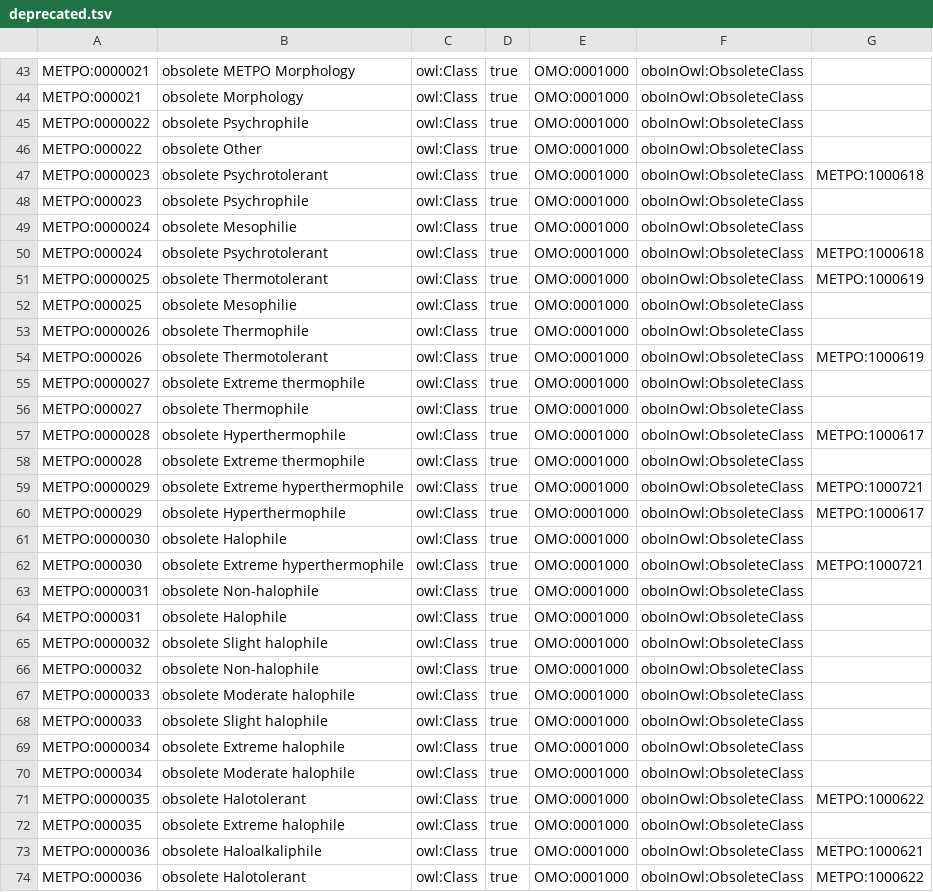
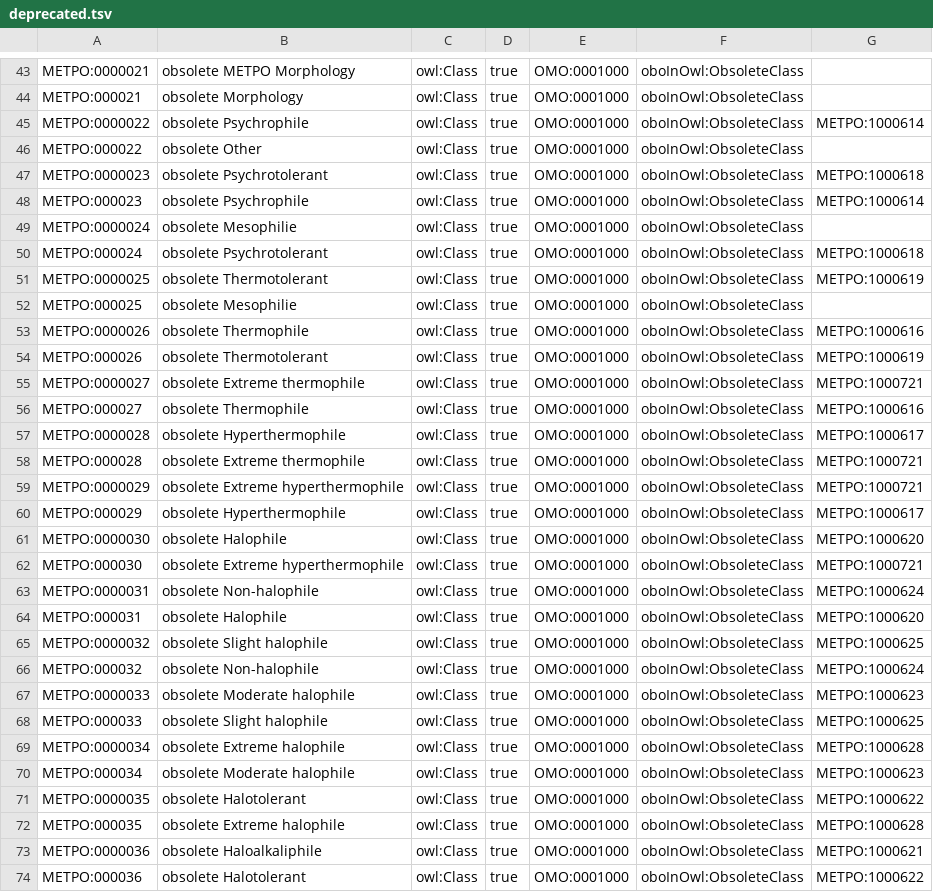
Before and after one commit to berkeleybop/metpo, a TSV file: src/templates/deprecated.tsv, drawn as a sheet; only a part is shown, gaps mark what is left out; the diff covers the shown part only.

```diff
--- a/src/templates/deprecated.tsv
+++ b/src/templates/deprecated.tsv
@@ -44,6 +44,6 @@ METPO:0000021	obsolete METPO Morphology	owl:Class	true	OMO:0001000	oboInOwl:Obso
 METPO:000021	obsolete Morphology	owl:Class	true	OMO:0001000	oboInOwl:ObsoleteClass	
-METPO:0000022	obsolete Psychrophile	owl:Class	true	OMO:0001000	oboInOwl:ObsoleteClass	
+METPO:0000022	obsolete Psychrophile	owl:Class	true	OMO:0001000	oboInOwl:ObsoleteClass	METPO:1000614
 METPO:000022	obsolete Other	owl:Class	true	OMO:0001000	oboInOwl:ObsoleteClass	
 METPO:0000023	obsolete Psychrotolerant	owl:Class	true	OMO:0001000	oboInOwl:ObsoleteClass	METPO:1000618
-METPO:000023	obsolete Psychrophile	owl:Class	true	OMO:0001000	oboInOwl:ObsoleteClass	
+METPO:000023	obsolete Psychrophile	owl:Class	true	OMO:0001000	oboInOwl:ObsoleteClass	METPO:1000614
 METPO:0000024	obsolete Mesophilie	owl:Class	true	OMO:0001000	oboInOwl:ObsoleteClass	
@@ -52,22 +52,22 @@ METPO:0000025	obsolete Thermotolerant	owl:Class	true	OMO:0001000	oboInOwl:Obsole
 METPO:000025	obsolete Mesophilie	owl:Class	true	OMO:0001000	oboInOwl:ObsoleteClass	
-METPO:0000026	obsolete Thermophile	owl:Class	true	OMO:0001000	oboInOwl:ObsoleteClass	
+METPO:0000026	obsolete Thermophile	owl:Class	true	OMO:0001000	oboInOwl:ObsoleteClass	METPO:1000616
 METPO:000026	obsolete Thermotolerant	owl:Class	true	OMO:0001000	oboInOwl:ObsoleteClass	METPO:1000619
-METPO:0000027	obsolete Extreme thermophile	owl:Class	true	OMO:0001000	oboInOwl:ObsoleteClass	
-METPO:000027	obsolete Thermophile	owl:Class	true	OMO:0001000	oboInOwl:ObsoleteClass	
+METPO:0000027	obsolete Extreme thermophile	owl:Class	true	OMO:0001000	oboInOwl:ObsoleteClass	METPO:1000721
+METPO:000027	obsolete Thermophile	owl:Class	true	OMO:0001000	oboInOwl:ObsoleteClass	METPO:1000616
 METPO:0000028	obsolete Hyperthermophile	owl:Class	true	OMO:0001000	oboInOwl:ObsoleteClass	METPO:1000617
-METPO:000028	obsolete Extreme thermophile	owl:Class	true	OMO:0001000	oboInOwl:ObsoleteClass	
+METPO:000028	obsolete Extreme thermophile	owl:Class	true	OMO:0001000	oboInOwl:ObsoleteClass	METPO:1000721
 METPO:0000029	obsolete Extreme hyperthermophile	owl:Class	true	OMO:0001000	oboInOwl:ObsoleteClass	METPO:1000721
 METPO:000029	obsolete Hyperthermophile	owl:Class	true	OMO:0001000	oboInOwl:ObsoleteClass	METPO:1000617
-METPO:0000030	obsolete Halophile	owl:Class	true	OMO:0001000	oboInOwl:ObsoleteClass	
+METPO:0000030	obsolete Halophile	owl:Class	true	OMO:0001000	oboInOwl:ObsoleteClass	METPO:1000620
 METPO:000030	obsolete Extreme hyperthermophile	owl:Class	true	OMO:0001000	oboInOwl:ObsoleteClass	METPO:1000721
-METPO:0000031	obsolete Non-halophile	owl:Class	true	OMO:0001000	oboInOwl:ObsoleteClass	
-METPO:000031	obsolete Halophile	owl:Class	true	OMO:0001000	oboInOwl:ObsoleteClass	
-METPO:0000032	obsolete Slight halophile	owl:Class	true	OMO:0001000	oboInOwl:ObsoleteClass	
-METPO:000032	obsolete Non-halophile	owl:Class	true	OMO:0001000	oboInOwl:ObsoleteClass	
-METPO:0000033	obsolete Moderate halophile	owl:Class	true	OMO:0001000	oboInOwl:ObsoleteClass	
-METPO:000033	obsolete Slight halophile	owl:Class	true	OMO:0001000	oboInOwl:ObsoleteClass	
-METPO:0000034	obsolete Extreme halophile	owl:Class	true	OMO:0001000	oboInOwl:ObsoleteClass	
-METPO:000034	obsolete Moderate halophile	owl:Class	true	OMO:0001000	oboInOwl:ObsoleteClass	
+METPO:0000031	obsolete Non-halophile	owl:Class	true	OMO:0001000	oboInOwl:ObsoleteClass	METPO:1000624
+METPO:000031	obsolete Halophile	owl:Class	true	OMO:0001000	oboInOwl:ObsoleteClass	METPO:1000620
+METPO:0000032	obsolete Slight halophile	owl:Class	true	OMO:0001000	oboInOwl:ObsoleteClass	METPO:1000625
+METPO:000032	obsolete Non-halophile	owl:Class	true	OMO:0001000	oboInOwl:ObsoleteClass	METPO:1000624
+METPO:0000033	obsolete Moderate halophile	owl:Class	true	OMO:0001000	oboInOwl:ObsoleteClass	METPO:1000623
+METPO:000033	obsolete Slight halophile	owl:Class	true	OMO:0001000	oboInOwl:ObsoleteClass	METPO:1000625
+METPO:0000034	obsolete Extreme halophile	owl:Class	true	OMO:0001000	oboInOwl:ObsoleteClass	METPO:1000628
+METPO:000034	obsolete Moderate halophile	owl:Class	true	OMO:0001000	oboInOwl:ObsoleteClass	METPO:1000623
 METPO:0000035	obsolete Halotolerant	owl:Class	true	OMO:0001000	oboInOwl:ObsoleteClass	METPO:1000622
-METPO:000035	obsolete Extreme halophile	owl:Class	true	OMO:0001000	oboInOwl:ObsoleteClass	
+METPO:000035	obsolete Extreme halophile	owl:Class	true	OMO:0001000	oboInOwl:ObsoleteClass	METPO:1000628
 METPO:0000036	obsolete Haloalkaliphile	owl:Class	true	OMO:0001000	oboInOwl:ObsoleteClass	METPO:1000621
```
Also changed, not shown: 98 edited cells elsewhere in this file, 1 other file.
